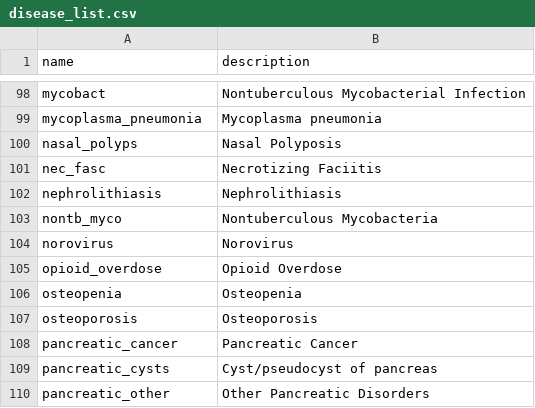
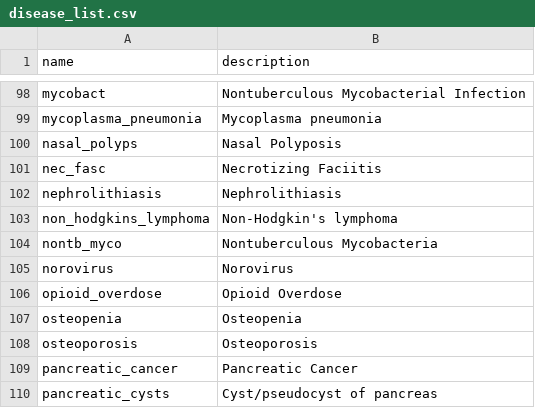
Before and after one commit to aarmiller/codeBuildr, a CSV file: inst/extdata/disease_list.csv, drawn as a sheet; only a part is shown, gaps mark what is left out; the shorter side is filled out with more unchanged rows; the diff names each change by its address in the sheet, - before the commit and + after, or states it on an @@ line.

Commit message:
update lupus add non-hodge lymphoma

```diff
--- a/inst/extdata/disease_list.csv
+++ b/inst/extdata/disease_list.csv
+row 103: non_hodgkins_lymphoma | Non-Hodgkin's lymphoma
```
Also changed, not shown: 4 other files.
